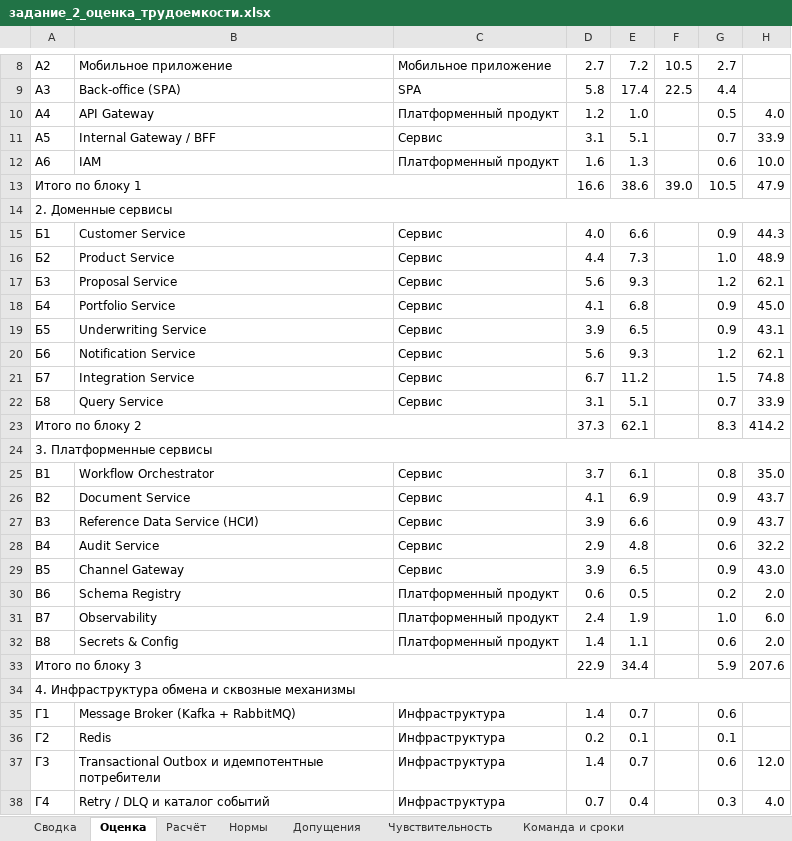
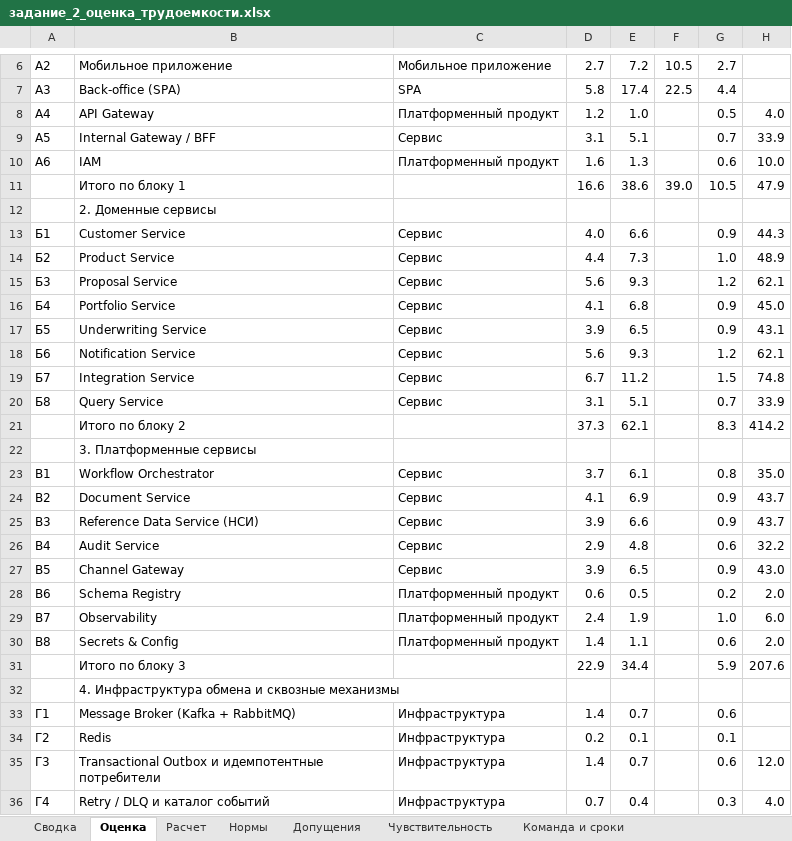
Before and after one commit to MikhailNv/sa-seminar, an Excel workbook: задание_2_оценка_трудоемкости.xlsx, sheet Оценка, drawn as a sheet; only a part is shown, gaps mark what is left out; values as stored, in another font and other column widths than the file's, no cell formats; removed rows and columns are numbered as before the commit, all else as after; rows hold the shown columns only; the diff covers the shown part only; the diff names each change by its address in the sheet, - before the commit and + after, or states it on an @@ line.

```diff
--- a/задание_2_оценка_трудоемкости.xlsx (sheet Оценка)
+++ b/задание_2_оценка_трудоемкости.xlsx (sheet Оценка)
-sheet tab: Расчёт
+sheet tab: Расчет
-A11: Итого по блоку 1
+A11: (empty)
-A13:C13 merged
-B11: (empty)
+B11: Итого по блоку 1
-row 14: 2. Доменные сервисы
+row 12:  | 2. Доменные сервисы
-A21: Итого по блоку 2
+A21: (empty)
-A23:C23 merged
-B21: (empty)
+B21: Итого по блоку 2
-row 24: 3. Платформенные сервисы
+row 22:  | 3. Платформенные сервисы
-A31: Итого по блоку 3
+A31: (empty)
-A33:C33 merged
-B31: (empty)
+B31: Итого по блоку 3
-row 34: 4. Инфраструктура обмена и сквозные механизмы
+row 32:  | 4. Инфраструктура обмена и сквозные механизмы
```
Also changed, not shown: 3 added rows, 8 removed rows, 18 edited cells and merged cells elsewhere in this sheet, sheet Сводка, sheet Команда и сроки, sheet Чувствительность, sheet Допущения, sheet Нормы, sheet Расчет, cell formats, formulas that keep their value, charts or pictures.
